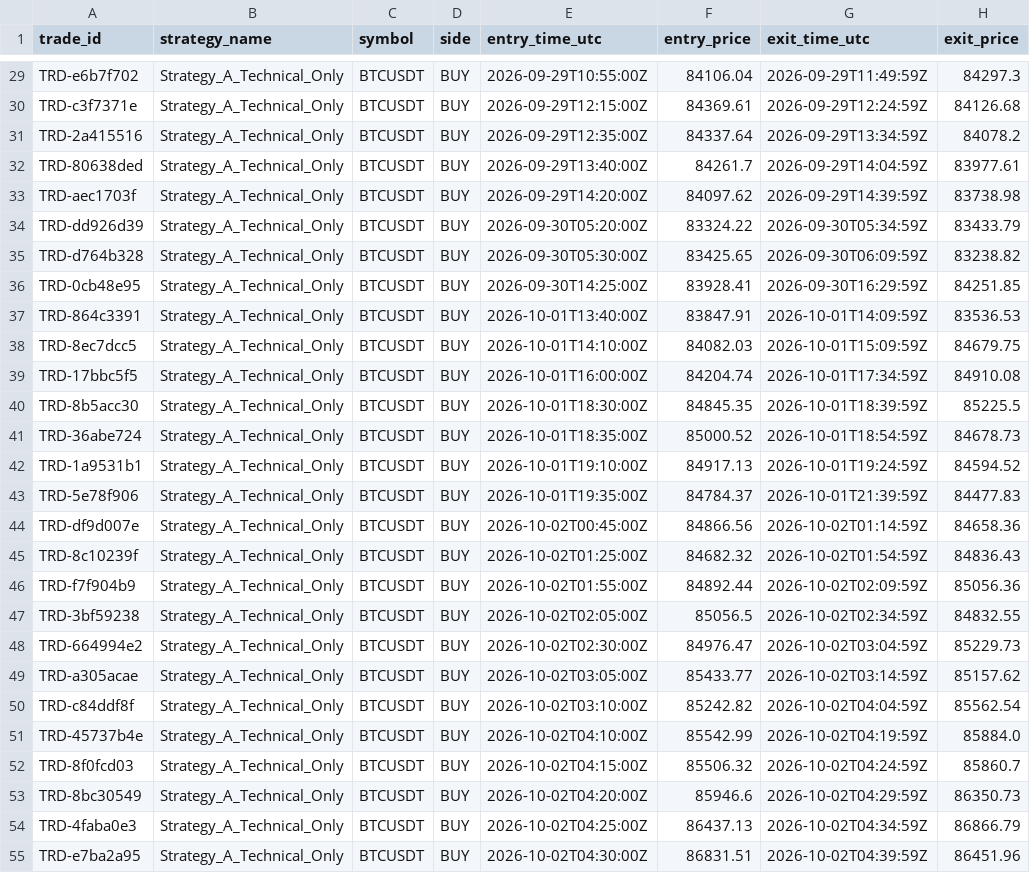
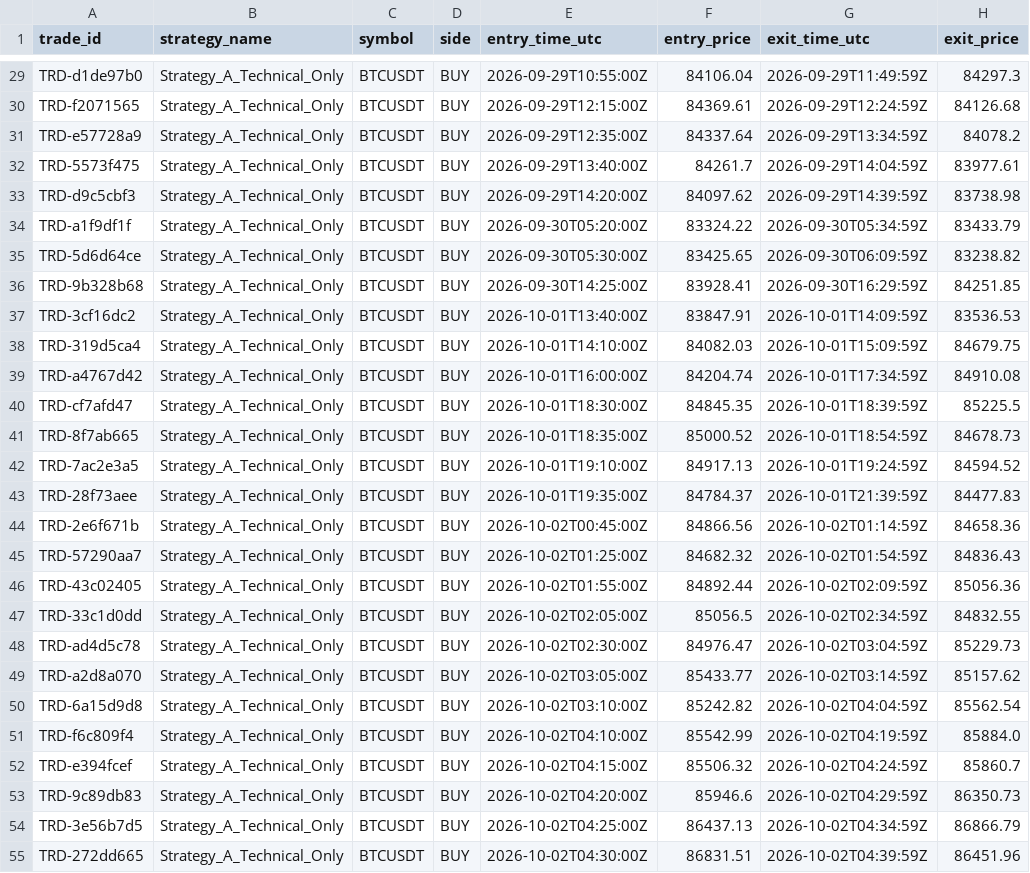
Before and after one commit to selimoyan2/coin-behavior-engine, a CSV file: research_outputs/hypothetical_trades.csv, drawn as a sheet; only a part is shown, gaps mark what is left out; the diff covers the shown part only; the diff names each change by its address in the sheet, - before the commit and + after, or states it on an @@ line.

```diff
--- a/research_outputs/hypothetical_trades.csv
+++ b/research_outputs/hypothetical_trades.csv
-A29 (trade_id): TRD-e6b7f702
+A29 (trade_id): TRD-d1de97b0
-A30 (trade_id): TRD-c3f7371e
+A30 (trade_id): TRD-f2071565
-A31 (trade_id): TRD-2a415516
+A31 (trade_id): TRD-e57728a9
-A32 (trade_id): TRD-80638ded
+A32 (trade_id): TRD-5573f475
-A33 (trade_id): TRD-aec1703f
+A33 (trade_id): TRD-d9c5cbf3
-A34 (trade_id): TRD-dd926d39
+A34 (trade_id): TRD-a1f9df1f
-A35 (trade_id): TRD-d764b328
+A35 (trade_id): TRD-5d6d64ce
-A36 (trade_id): TRD-0cb48e95
+A36 (trade_id): TRD-9b328b68
-A37 (trade_id): TRD-864c3391
+A37 (trade_id): TRD-3cf16dc2
-A38 (trade_id): TRD-8ec7dcc5
+A38 (trade_id): TRD-319d5ca4
-A39 (trade_id): TRD-17bbc5f5
+A39 (trade_id): TRD-a4767d42
-A40 (trade_id): TRD-8b5acc30
+A40 (trade_id): TRD-cf7afd47
-A41 (trade_id): TRD-36abe724
+A41 (trade_id): TRD-8f7ab665
-A42 (trade_id): TRD-1a9531b1
+A42 (trade_id): TRD-7ac2e3a5
-A43 (trade_id): TRD-5e78f906
+A43 (trade_id): TRD-28f73aee
-A44 (trade_id): TRD-df9d007e
+A44 (trade_id): TRD-2e6f671b
-A45 (trade_id): TRD-8c10239f
+A45 (trade_id): TRD-57290aa7
-A46 (trade_id): TRD-f7f904b9
+A46 (trade_id): TRD-43c02405
-A47 (trade_id): TRD-3bf59238
+A47 (trade_id): TRD-33c1d0dd
-A48 (trade_id): TRD-664994e2
+A48 (trade_id): TRD-ad4d5c78
-A49 (trade_id): TRD-a305acae
+A49 (trade_id): TRD-a2d8a070
-A50 (trade_id): TRD-c84ddf8f
+A50 (trade_id): TRD-6a15d9d8
-A51 (trade_id): TRD-45737b4e
+A51 (trade_id): TRD-f6c809f4
-A52 (trade_id): TRD-8f0fcd03
+A52 (trade_id): TRD-e394fcef
-A53 (trade_id): TRD-8bc30549
+A53 (trade_id): TRD-9c89db83
-A54 (trade_id): TRD-4faba0e3
+A54 (trade_id): TRD-3e56b7d5
-A55 (trade_id): TRD-e7ba2a95
+A55 (trade_id): TRD-272dd665
```
Also changed, not shown: 110 edited cells elsewhere in this file, research_outputs/paper_trades.csv, research_outputs/trade_counterfactuals.csv, 18 other files.
